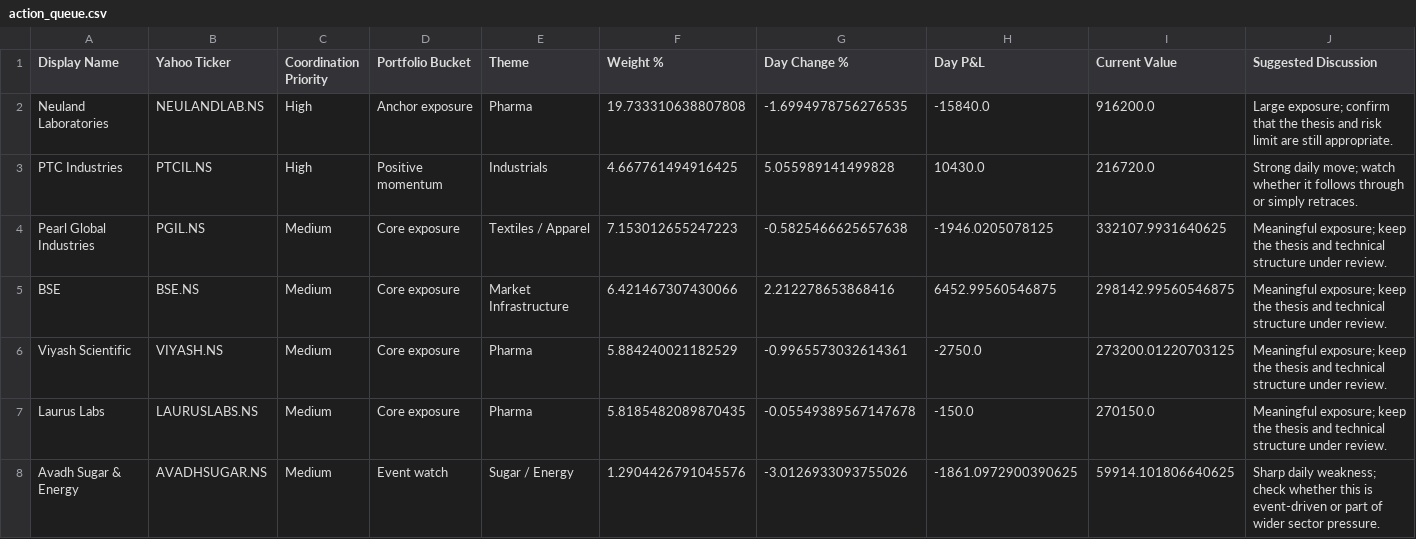
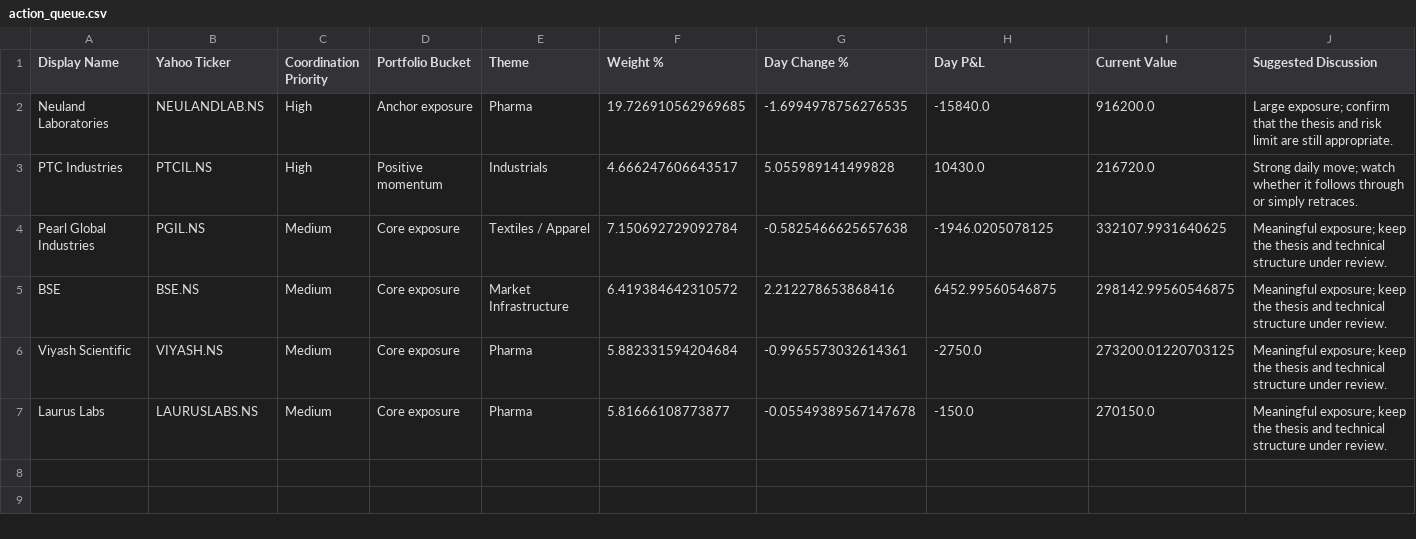
Before and after one commit to hvj7p7shkv-hub/vikram-portfolio-dashboard, a CSV file: data/action_queue.csv, drawn as a sheet.

```diff
--- a/data/action_queue.csv
+++ b/data/action_queue.csv
@@ -1,8 +1,7 @@
 Display Name,Yahoo Ticker,Coordination Priority,Portfolio Bucket,Theme,Weight %,Day Change %,Day P&L,Current Value,Suggested Discussion
-Neuland Laboratories,NEULANDLAB.NS,High,Anchor exposure,Pharma,19.733310638807808,-1.6994978756276535,-15840.0,916200.0,Large exposure; confirm that the thesis and risk limit are still appropriate.
-PTC Industries,PTCIL.NS,High,Positive momentum,Industrials,4.667761494916425,5.055989141499828,10430.0,216720.0,Strong daily move; watch whether it follows through or simply retraces.
-Pearl Global Industries,PGIL.NS,Medium,Core exposure,Textiles / Apparel,7.153012655247223,-0.5825466625657638,-1946.0205078125,332107.9931640625,Meaningful exposure; keep the thesis and technical structure under review.
-BSE,BSE.NS,Medium,Core exposure,Market Infrastructure,6.421467307430066,2.212278653868416,6452.99560546875,298142.99560546875,Meaningful exposure; keep the thesis and technical structure under review.
-Viyash Scientific,VIYASH.NS,Medium,Core exposure,Pharma,5.884240021182529,-0.9965573032614361,-2750.0,273200.01220703125,Meaningful exposure; keep the thesis and technical structure under review.
-Laurus Labs,LAURUSLABS.NS,Medium,Core exposure,Pharma,5.8185482089870435,-0.05549389567147678,-150.0,270150.0,Meaningful exposure; keep the thesis and technical structure under review.
-Avadh Sugar & Energy,AVADHSUGAR.NS,Medium,Event watch,Sugar / Energy,1.2904426791045576,-3.0126933093755026,-1861.0972900390625,59914.101806640625,Sharp daily weakness; check whether this is event-driven or part of wider sector pressure.
+Neuland Laboratories,NEULANDLAB.NS,High,Anchor exposure,Pharma,19.726910562969685,-1.6994978756276535,-15840.0,916200.0,Large exposure; confirm that the thesis and risk limit are still appropriate.
+PTC Industries,PTCIL.NS,High,Positive momentum,Industrials,4.666247606643517,5.055989141499828,10430.0,216720.0,Strong daily move; watch whether it follows through or simply retraces.
+Pearl Global Industries,PGIL.NS,Medium,Core exposure,Textiles / Apparel,7.150692729092784,-0.5825466625657638,-1946.0205078125,332107.9931640625,Meaningful exposure; keep the thesis and technical structure under review.
+BSE,BSE.NS,Medium,Core exposure,Market Infrastructure,6.419384642310572,2.212278653868416,6452.99560546875,298142.99560546875,Meaningful exposure; keep the thesis and technical structure under review.
+Viyash Scientific,VIYASH.NS,Medium,Core exposure,Pharma,5.882331594204684,-0.9965573032614361,-2750.0,273200.01220703125,Meaningful exposure; keep the thesis and technical structure under review.
+Laurus Labs,LAURUSLABS.NS,Medium,Core exposure,Pharma,5.81666108773877,-0.05549389567147678,-150.0,270150.0,Meaningful exposure; keep the thesis and technical structure under review.
```
Also changed, not shown: data/holdings.csv, 1 other file.
